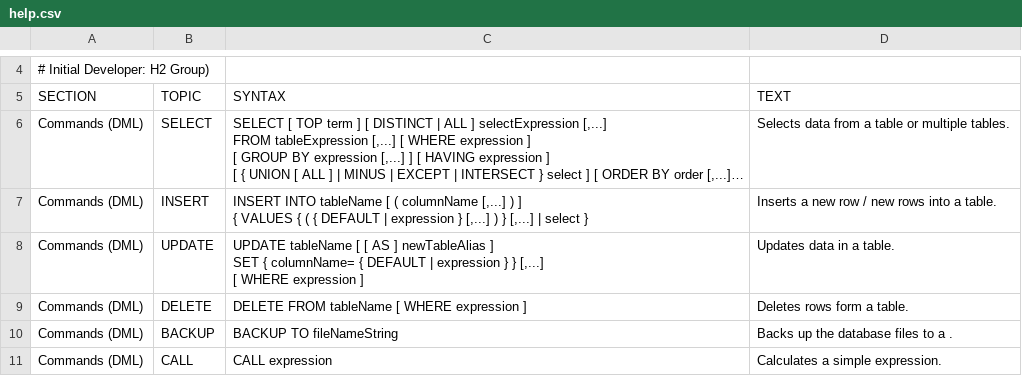
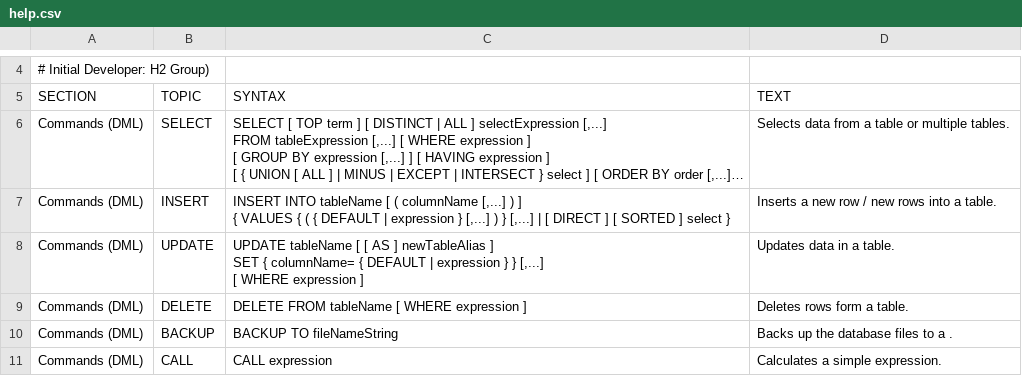
Before and after one commit to coderplay/h2-bitmap, a CSV file: h2/src/main/org/h2/res/help.csv, drawn as a sheet; only a part is shown, gaps mark what is left out; long unchanged cells end in …; the diff names each change by its address in the sheet, - before the commit and + after, or states it on an @@ line.

```diff
--- a/h2/src/main/org/h2/res/help.csv
+++ b/h2/src/main/org/h2/res/help.csv
-C7 (SYNTAX): …[,...] | select }
+C7 (SYNTAX): …[,...] | [ DIRECT ] [ SORTED ] select }
```
Also changed, not shown: 5 other files.
